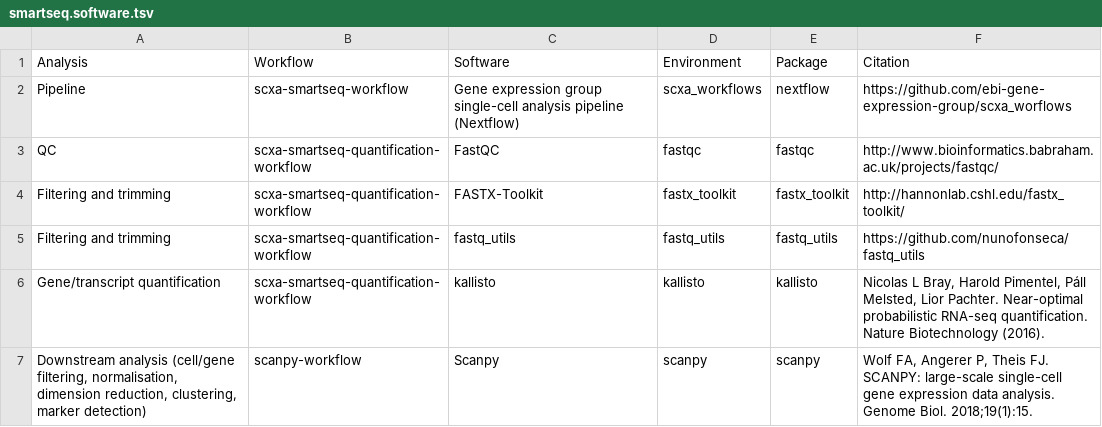
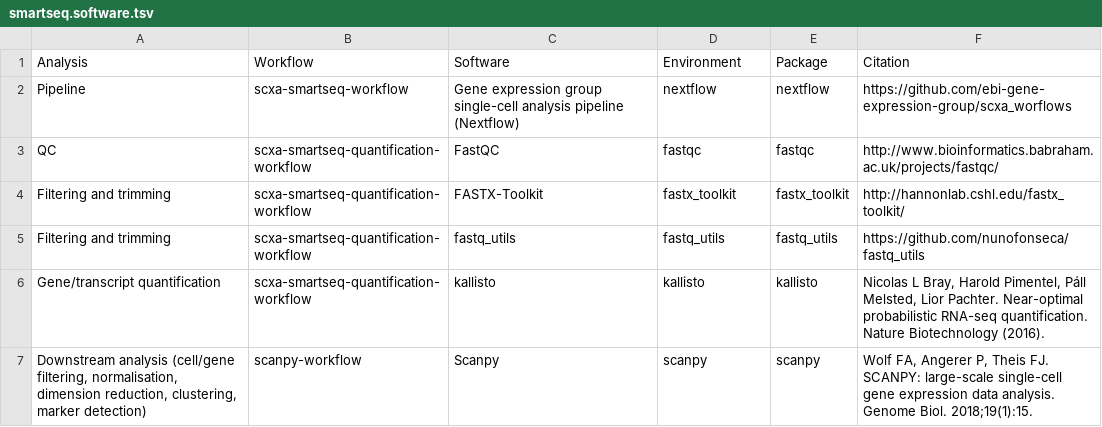
Before and after one commit to ebi-gene-expression-group/scxa-control-workflow, a TSV file: conf/smartseq.software.tsv, drawn as a sheet.

Commit message:
Correct template

```diff
--- a/conf/smartseq.software.tsv
+++ b/conf/smartseq.software.tsv
@@ -1,3 +1,3 @@
 Analysis	Workflow	Software	Environment	Package	Citation
-Pipeline	scxa-smartseq-workflow	Gene expression group single-cell analysis pipeline (Nextflow)	scxa_workflows	nextflow	https://github.com/ebi-gene-expression-group/scxa_worflows
+Pipeline	scxa-smartseq-workflow	Gene expression group single-cell analysis pipeline (Nextflow)	nextflow	nextflow	https://github.com/ebi-gene-expression-group/scxa_worflows
 QC	scxa-smartseq-quantification-workflow	FastQC	fastqc	fastqc	http://www.bioinformatics.babraham.ac.uk/projects/fastqc/
```
